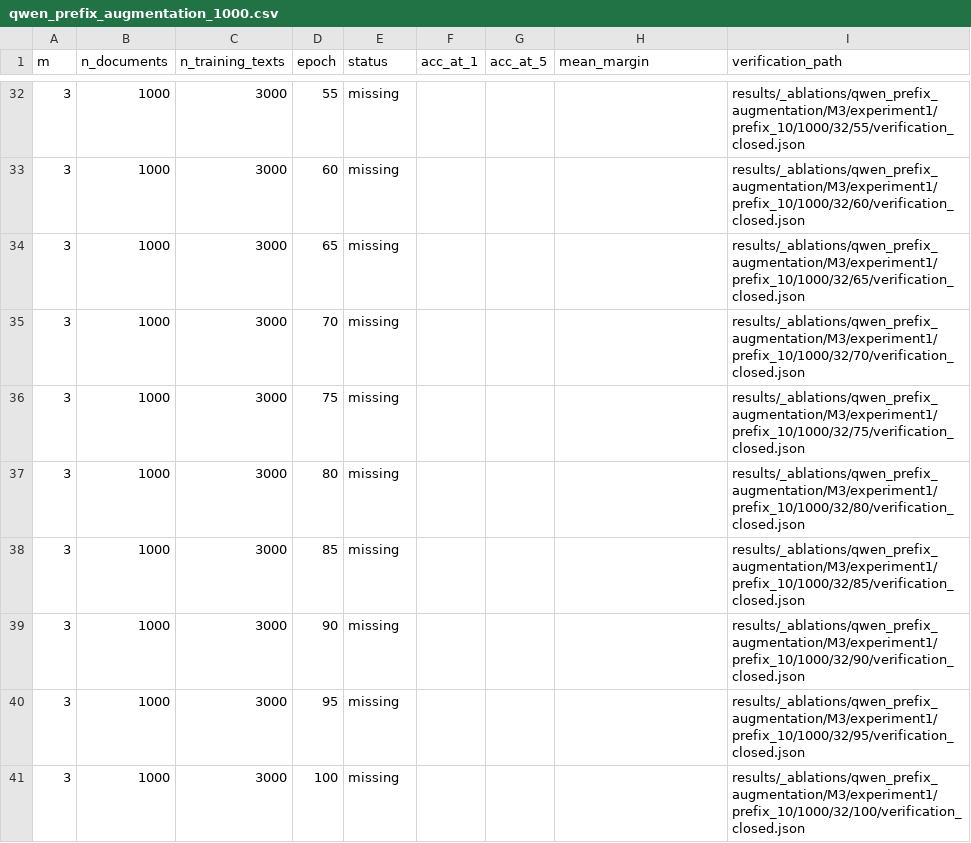
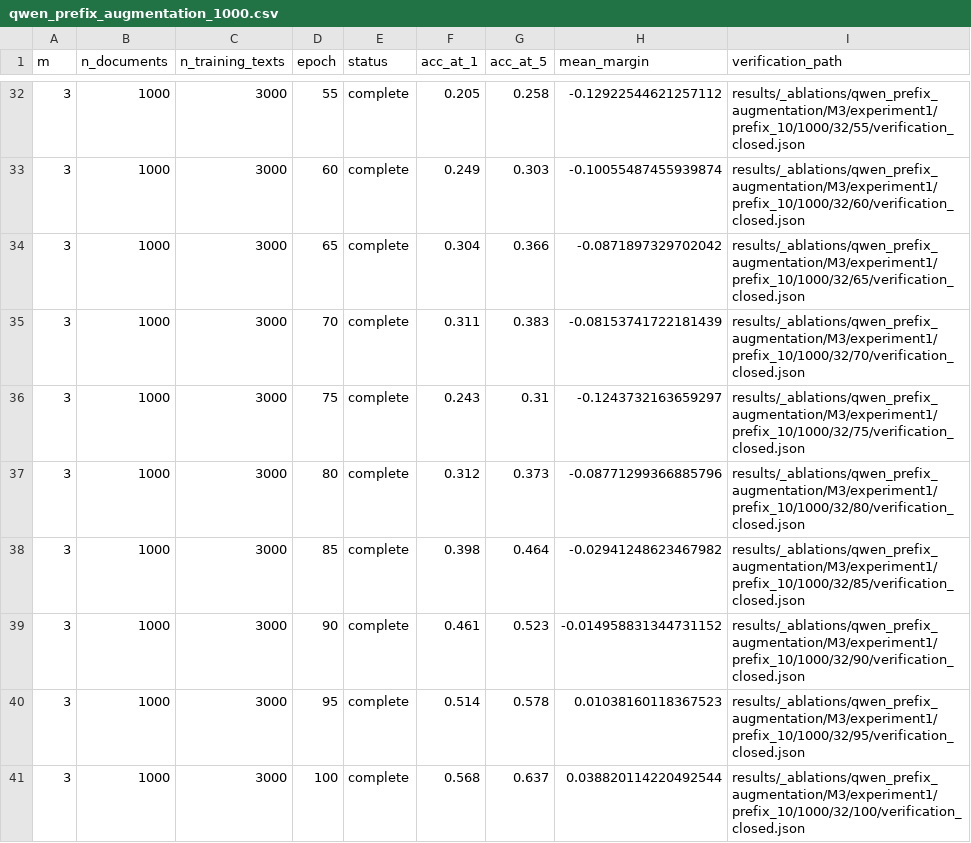
Before and after one commit to itsmejul/watermark-attr, a CSV file: src/eval/tables/ablations/qwen_prefix_augmentation_1000.csv, drawn as a sheet; only a part is shown, gaps mark what is left out; the diff covers the shown part only.

```diff
--- a/src/eval/tables/ablations/qwen_prefix_augmentation_1000.csv
+++ b/src/eval/tables/ablations/qwen_prefix_augmentation_1000.csv
@@ -32,10 +32,10 @@ m,n_documents,n_training_texts,epoch,status,acc_at_1,acc_at_5,mean_margin,verifi
-3,1000,3000,55,missing,,,,results/_ablations/qwen_prefix_augmentation/M3/experiment1/prefix_10/1000/32/55/verification_closed.json
-3,1000,3000,60,missing,,,,results/_ablations/qwen_prefix_augmentation/M3/experiment1/prefix_10/1000/32/60/verification_closed.json
-3,1000,3000,65,missing,,,,results/_ablations/qwen_prefix_augmentation/M3/experiment1/prefix_10/1000/32/65/verification_closed.json
-3,1000,3000,70,missing,,,,results/_ablations/qwen_prefix_augmentation/M3/experiment1/prefix_10/1000/32/70/verification_closed.json
-3,1000,3000,75,missing,,,,results/_ablations/qwen_prefix_augmentation/M3/experiment1/prefix_10/1000/32/75/verification_closed.json
-3,1000,3000,80,missing,,,,results/_ablations/qwen_prefix_augmentation/M3/experiment1/prefix_10/1000/32/80/verification_closed.json
-3,1000,3000,85,missing,,,,results/_ablations/qwen_prefix_augmentation/M3/experiment1/prefix_10/1000/32/85/verification_closed.json
-3,1000,3000,90,missing,,,,results/_ablations/qwen_prefix_augmentation/M3/experiment1/prefix_10/1000/32/90/verification_closed.json
-3,1000,3000,95,missing,,,,results/_ablations/qwen_prefix_augmentation/M3/experiment1/prefix_10/1000/32/95/verification_closed.json
-3,1000,3000,100,missing,,,,results/_ablations/qwen_prefix_augmentation/M3/experiment1/prefix_10/1000/32/100/verification_closed.json
+3,1000,3000,55,complete,0.205,0.258,-0.12922544621257112,results/_ablations/qwen_prefix_augmentation/M3/experiment1/prefix_10/1000/32/55/verification_closed.json
+3,1000,3000,60,complete,0.249,0.303,-0.10055487455939874,results/_ablations/qwen_prefix_augmentation/M3/experiment1/prefix_10/1000/32/60/verification_closed.json
+3,1000,3000,65,complete,0.304,0.366,-0.0871897329702042,results/_ablations/qwen_prefix_augmentation/M3/experiment1/prefix_10/1000/32/65/verification_closed.json
+3,1000,3000,70,complete,0.311,0.383,-0.08153741722181439,results/_ablations/qwen_prefix_augmentation/M3/experiment1/prefix_10/1000/32/70/verification_closed.json
+3,1000,3000,75,complete,0.243,0.31,-0.1243732163659297,results/_ablations/qwen_prefix_augmentation/M3/experiment1/prefix_10/1000/32/75/verification_closed.json
+3,1000,3000,80,complete,0.312,0.373,-0.08771299366885796,results/_ablations/qwen_prefix_augmentation/M3/experiment1/prefix_10/1000/32/80/verification_closed.json
+3,1000,3000,85,complete,0.398,0.464,-0.02941248623467982,results/_ablations/qwen_prefix_augmentation/M3/experiment1/prefix_10/1000/32/85/verification_closed.json
+3,1000,3000,90,complete,0.461,0.523,-0.014958831344731152,results/_ablations/qwen_prefix_augmentation/M3/experiment1/prefix_10/1000/32/90/verification_closed.json
+3,1000,3000,95,complete,0.514,0.578,0.01038160118367523,results/_ablations/qwen_prefix_augmentation/M3/experiment1/prefix_10/1000/32/95/verification_closed.json
+3,1000,3000,100,complete,0.568,0.637,0.038820114220492544,results/_ablations/qwen_prefix_augmentation/M3/experiment1/prefix_10/1000/32/100/verification_closed.json
```
Also changed, not shown: 120 edited cells elsewhere in this file, 6 other files.
